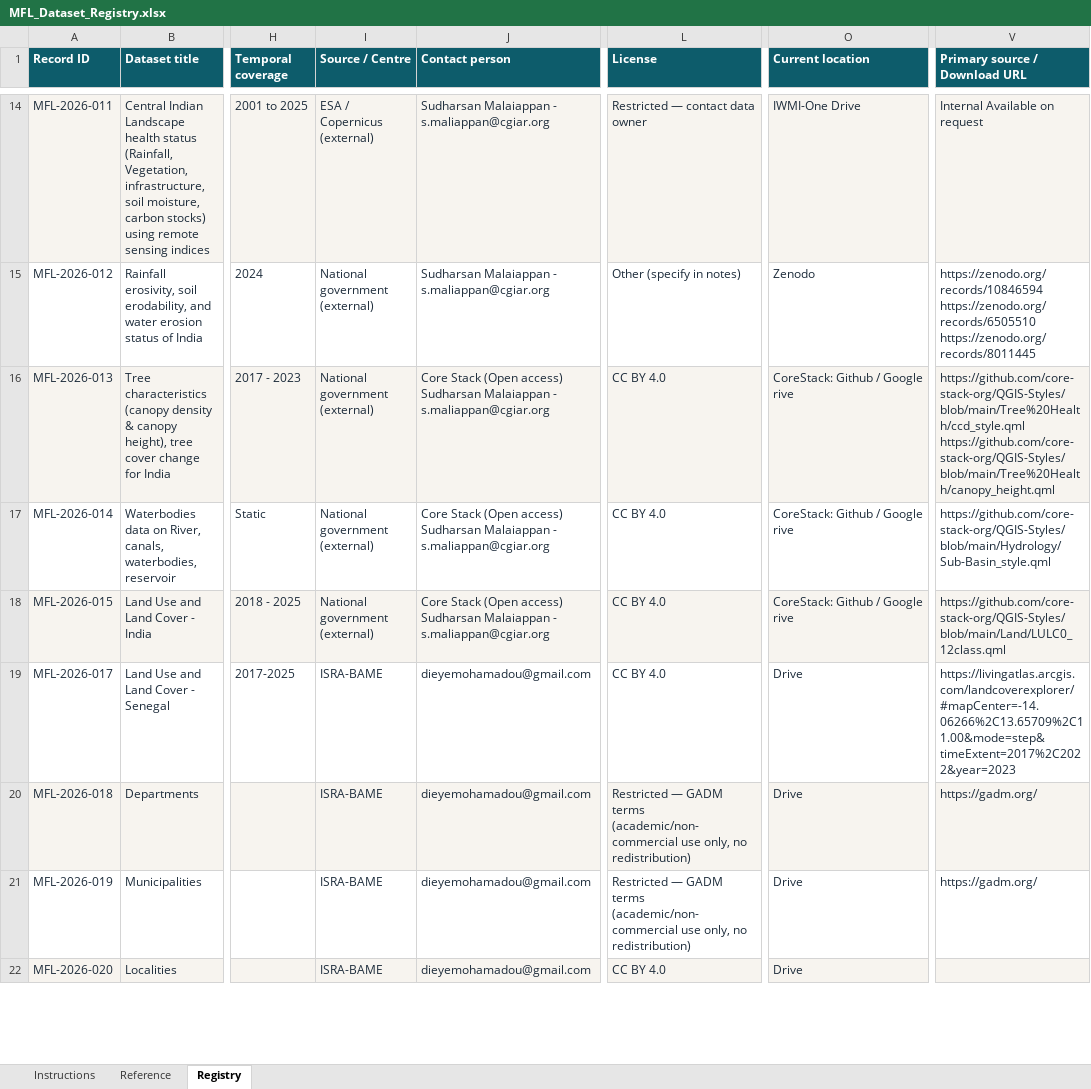
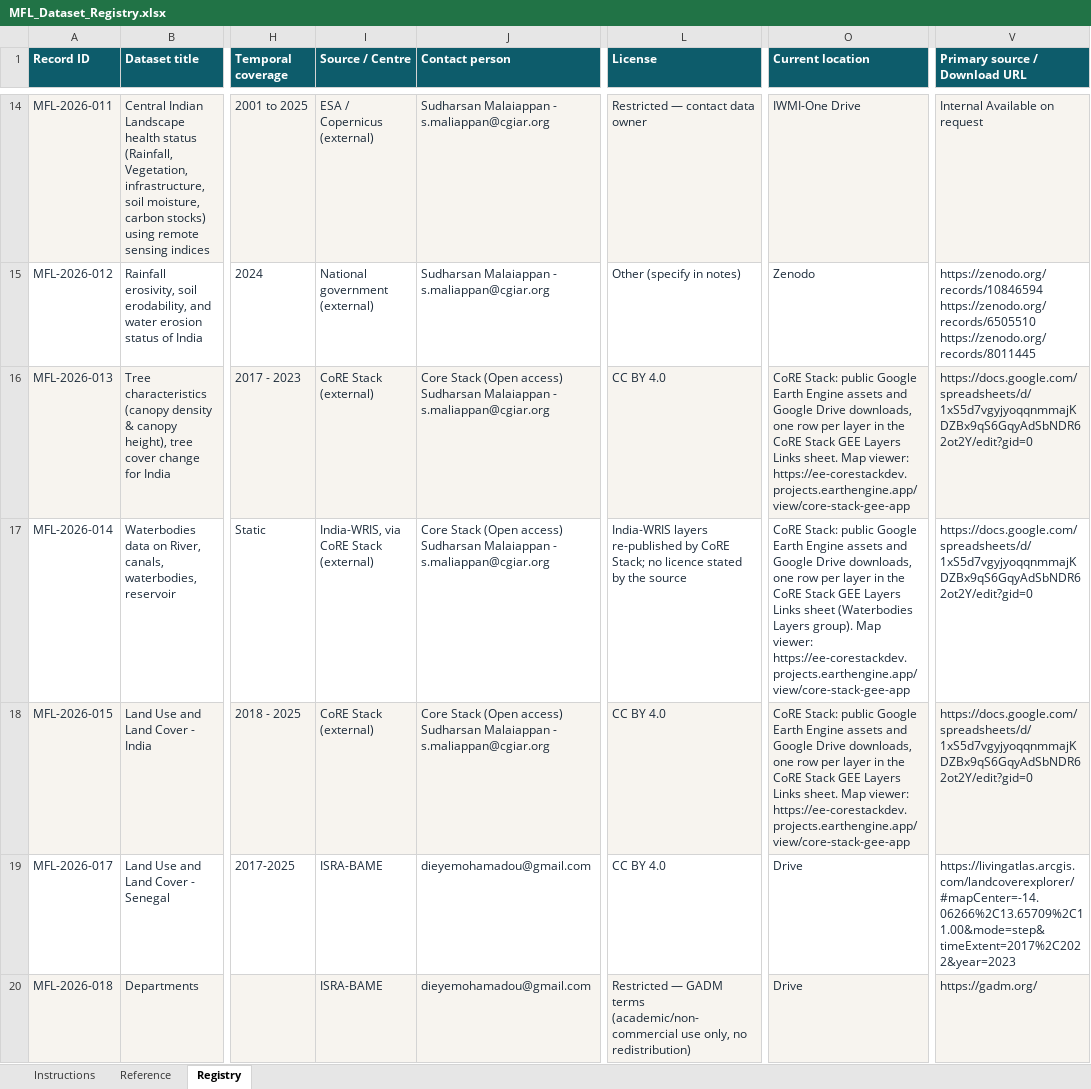
Before and after one commit to MOSAIC-mfl/catalog, an Excel workbook: catalog/MFL_Dataset_Registry.xlsx, sheet Registry, drawn as a sheet; only a part is shown, gaps mark what is left out; the shorter side is filled out with more unchanged rows; values as stored, in another font and other column widths than the file's, no borders; conditional formats not drawn; ↵ is a line break in a cell; the diff names each change by its address in the sheet, - before the commit and + after, or states it on an @@ line.

```diff
--- a/catalog/MFL_Dataset_Registry.xlsx (sheet Registry)
+++ b/catalog/MFL_Dataset_Registry.xlsx (sheet Registry)
-I16 (Source / Centre): National government (external)
+I16 (Source / Centre): CoRE Stack (external)
-O16 (Current location): CoreStack: Github / Google rive
+O16 (Current location): CoRE Stack: public Google Earth Engine assets and Google Drive downloads, one row per layer in the CoRE Stack GEE Layers Links sheet. Map viewer: https://ee-corestackdev.projects.earthengine.app/view/core-stack-gee-app
-V16 (Primary source / Download URL): https://github.com/core-stack-org/QGIS-Styles/blob/main/Tree%20Health/ccd_style.qml ↵ https://github.com/core-stack-org/QGIS-Styles/blob/main/Tree%20Health/canopy_height.qml
+V16 (Primary source / Download URL): https://docs.google.com/spreadsheets/d/1xS5d7vgyjyoqqnmmajKDZBx9qS6GqyAdSbNDR62ot2Y/edit?gid=0
-I17 (Source / Centre): National government (external)
+I17 (Source / Centre): India-WRIS, via CoRE Stack (external)
-L17 (License): CC BY 4.0
+L17 (License): India-WRIS layers re-published by CoRE Stack; no licence stated by the source
-O17 (Current location): CoreStack: Github / Google rive
+O17 (Current location): CoRE Stack: public Google Earth Engine assets and Google Drive downloads, one row per layer in the CoRE Stack GEE Layers Links sheet (Waterbodies Layers group). Map viewer: https://ee-corestackdev.projects.earthengine.app/view/core-stack-gee-app
-V17 (Primary source / Download URL): https://github.com/core-stack-org/QGIS-Styles/blob/main/Hydrology/Sub-Basin_style.qml
+V17 (Primary source / Download URL): https://docs.google.com/spreadsheets/d/1xS5d7vgyjyoqqnmmajKDZBx9qS6GqyAdSbNDR62ot2Y/edit?gid=0
-I18 (Source / Centre): National government (external)
+I18 (Source / Centre): CoRE Stack (external)
-O18 (Current location): CoreStack: Github / Google rive
+O18 (Current location): CoRE Stack: public Google Earth Engine assets and Google Drive downloads, one row per layer in the CoRE Stack GEE Layers Links sheet. Map viewer: https://ee-corestackdev.projects.earthengine.app/view/core-stack-gee-app
-V18 (Primary source / Download URL): https://github.com/core-stack-org/QGIS-Styles/blob/main/Land/LULC0_12class.qml
+V18 (Primary source / Download URL): https://docs.google.com/spreadsheets/d/1xS5d7vgyjyoqqnmmajKDZBx9qS6GqyAdSbNDR62ot2Y/edit?gid=0
```
Also changed, not shown: 10 other files.
